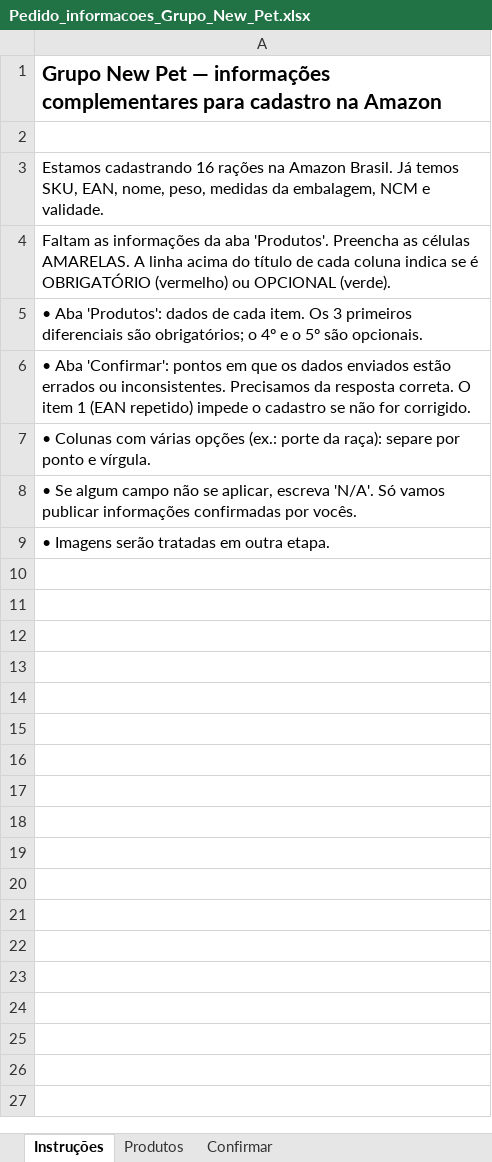
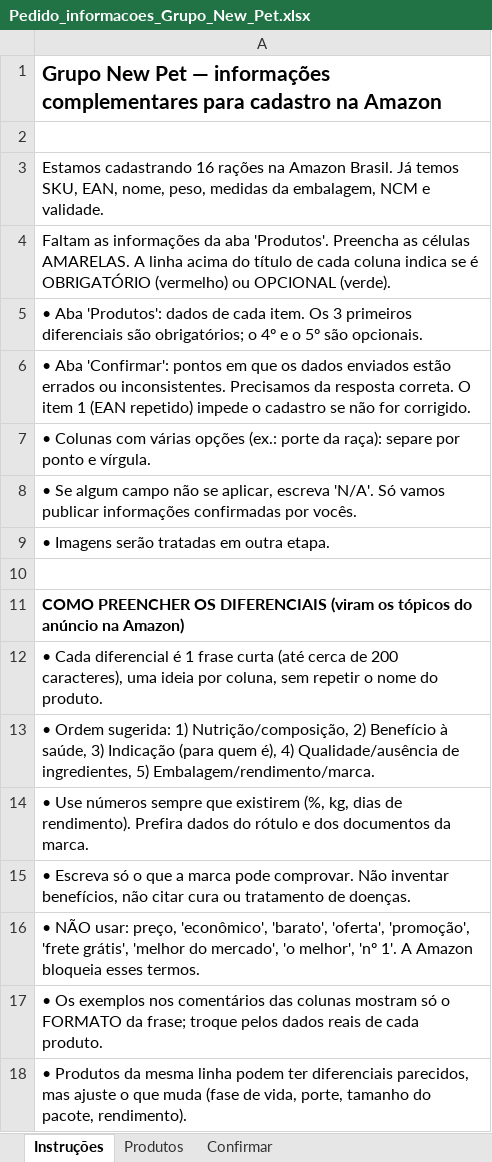
Before and after one commit to Grupo-start-onset/start-group-z-growth, an Excel workbook: dados_raw/new_pet/novos/Pedido_informacoes_Grupo_New_Pet.xlsx, sheet Instruções, drawn as a sheet; values as stored, in another font and other column widths than the file's, no borders; the diff names each change by its address in the sheet, - before the commit and + after, or states it on an @@ line.

```diff
--- a/dados_raw/new_pet/novos/Pedido_informacoes_Grupo_New_Pet.xlsx (sheet Instruções)
+++ b/dados_raw/new_pet/novos/Pedido_informacoes_Grupo_New_Pet.xlsx (sheet Instruções)
+row 10: (empty)
+row 11: COMO PREENCHER OS DIFERENCIAIS (viram os tópicos do anúncio na Amazon)
+row 12: • Cada diferencial é 1 frase curta (até cerca de 200 caracteres), uma ideia por coluna, sem repetir o nome do produto.
+row 13: • Ordem sugerida: 1) Nutrição/composição, 2) Benefício à saúde, 3) Indicação (para quem é), 4) Qualidade/ausência de ingredientes, 5) Embalagem/rendimento/marca.
+row 14: • Use números sempre que existirem (%, kg, dias de rendimento). Prefira dados do rótulo e dos documentos da marca.
+row 15: • Escreva só o que a marca pode comprovar. Não inventar benefícios, não citar cura ou tratamento de doenças.
+row 16: • NÃO usar: preço, 'econômico', 'barato', 'oferta', 'promoção', 'frete grátis', 'melhor do mercado', 'o melhor', 'nº 1'. A Amazon bloqueia esses termos.
+row 17: • Os exemplos nos comentários das colunas mostram só o FORMATO da frase; troque pelos dados reais de cada produto.
+row 18: • Produtos da mesma linha podem ter diferenciais parecidos, mas ajuste o que muda (fase de vida, porte, tamanho do pacote, rendimento).
```
Also changed, not shown: sheet Produtos.
